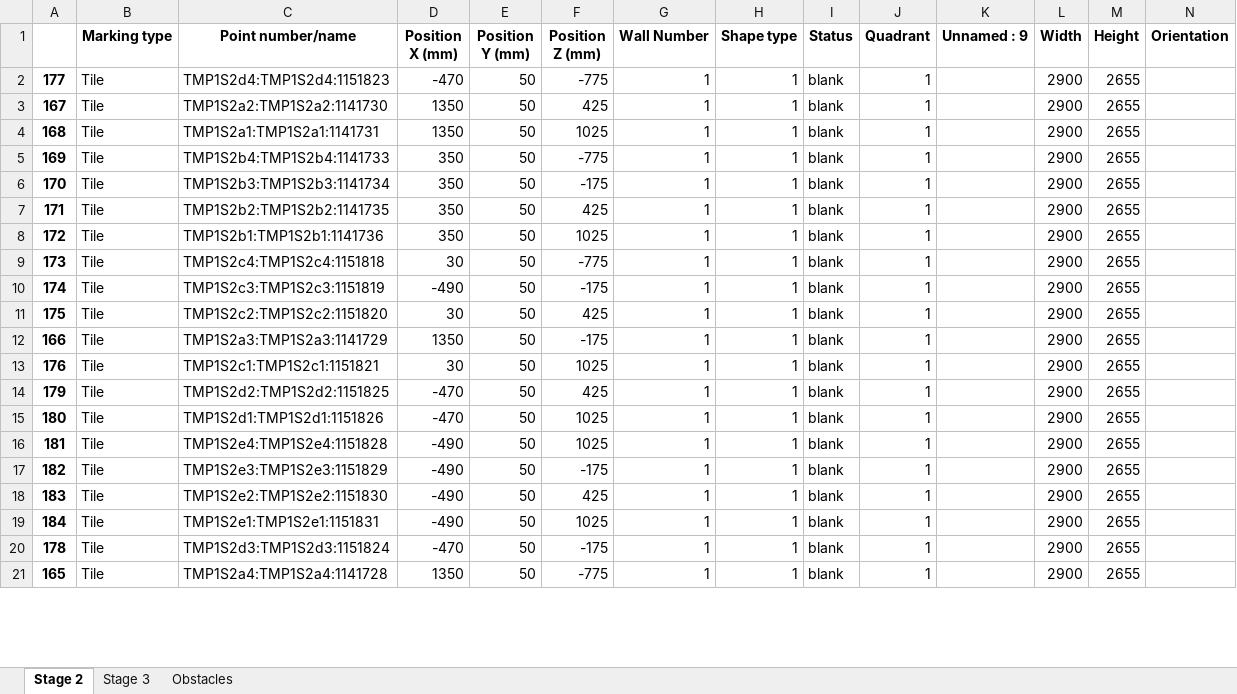
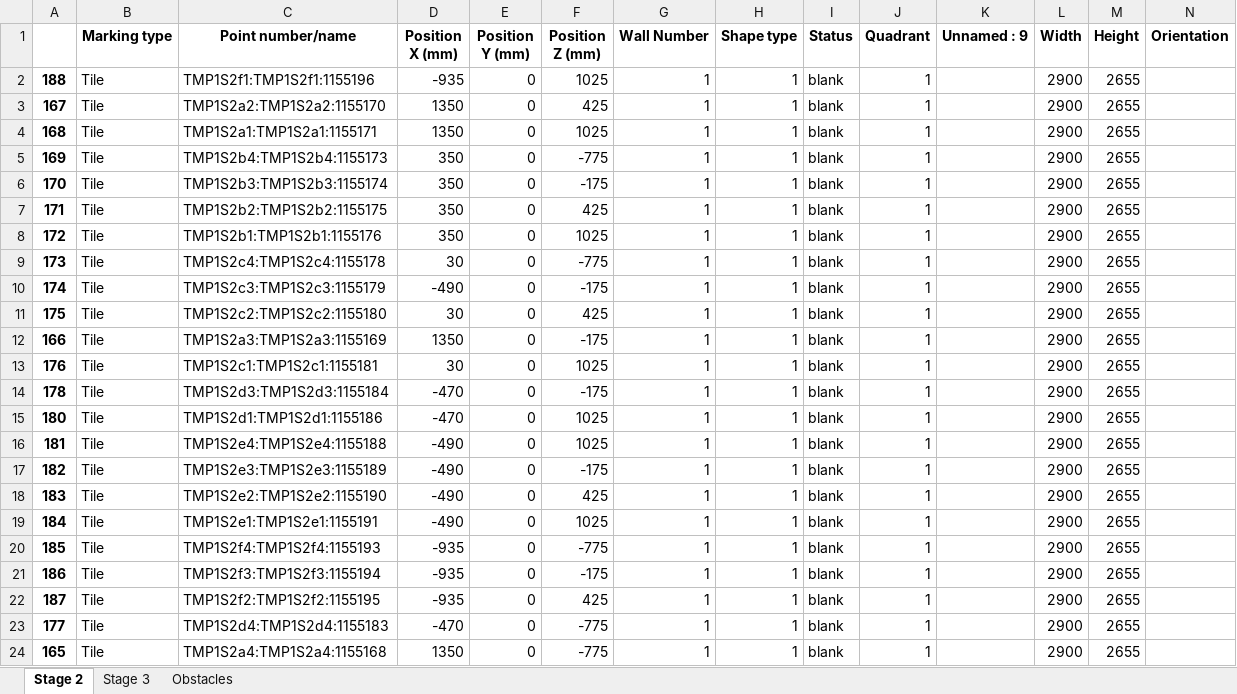
Before and after one commit to mokzhizhuan/GreyForm_UIs, an Excel workbook: Greyform/Python_Application/exporteddatassss(with TMP)(draft)(tetra).xlsx, sheet Stage 2, drawn as a sheet; only a part is shown; values as stored, in another font and other column widths than the file's, no borders; addresses are those after the commit; rows hold the shown columns only; the diff covers the shown part only; the diff names each change by its address in the sheet, - before the commit and + after, or states it on an @@ line.

```diff
--- a/Greyform/Python_Application/exporteddatassss(with TMP)(draft)(tetra).xlsx (sheet Stage 2)
+++ b/Greyform/Python_Application/exporteddatassss(with TMP)(draft)(tetra).xlsx (sheet Stage 2)
-A2: 177
+A2: 188
-C2 (Point number/name): TMP1S2d4:TMP1S2d4:1151823
+C2 (Point number/name): TMP1S2f1:TMP1S2f1:1155196
-D2 (Position X (mm)): -470
+D2 (Position X (mm)): -935
-E2:E19 (Position Y (mm)): 50
+E2:E19 (Position Y (mm)): 0
-F2 (Position Z (mm)): -775
+F2 (Position Z (mm)): 1025
-C3 (Point number/name): TMP1S2a2:TMP1S2a2:1141730
+C3 (Point number/name): TMP1S2a2:TMP1S2a2:1155170
-C4 (Point number/name): TMP1S2a1:TMP1S2a1:1141731
+C4 (Point number/name): TMP1S2a1:TMP1S2a1:1155171
-C5 (Point number/name): TMP1S2b4:TMP1S2b4:1141733
+C5 (Point number/name): TMP1S2b4:TMP1S2b4:1155173
-C6 (Point number/name): TMP1S2b3:TMP1S2b3:1141734
+C6 (Point number/name): TMP1S2b3:TMP1S2b3:1155174
-C7 (Point number/name): TMP1S2b2:TMP1S2b2:1141735
+C7 (Point number/name): TMP1S2b2:TMP1S2b2:1155175
-C8 (Point number/name): TMP1S2b1:TMP1S2b1:1141736
+C8 (Point number/name): TMP1S2b1:TMP1S2b1:1155176
-C9 (Point number/name): TMP1S2c4:TMP1S2c4:1151818
+C9 (Point number/name): TMP1S2c4:TMP1S2c4:1155178
-C10 (Point number/name): TMP1S2c3:TMP1S2c3:1151819
+C10 (Point number/name): TMP1S2c3:TMP1S2c3:1155179
-C11 (Point number/name): TMP1S2c2:TMP1S2c2:1151820
+C11 (Point number/name): TMP1S2c2:TMP1S2c2:1155180
-C12 (Point number/name): TMP1S2a3:TMP1S2a3:1141729
+C12 (Point number/name): TMP1S2a3:TMP1S2a3:1155169
-C13 (Point number/name): TMP1S2c1:TMP1S2c1:1151821
+C13 (Point number/name): TMP1S2c1:TMP1S2c1:1155181
-A14: 179
+A14: 178
-C14 (Point number/name): TMP1S2d2:TMP1S2d2:1151825
+C14 (Point number/name): TMP1S2d3:TMP1S2d3:1155184
-F14 (Position Z (mm)): 425
+F14 (Position Z (mm)): -175
-C15 (Point number/name): TMP1S2d1:TMP1S2d1:1151826
+C15 (Point number/name): TMP1S2d1:TMP1S2d1:1155186
-C16 (Point number/name): TMP1S2e4:TMP1S2e4:1151828
+C16 (Point number/name): TMP1S2e4:TMP1S2e4:1155188
-C17 (Point number/name): TMP1S2e3:TMP1S2e3:1151829
+C17 (Point number/name): TMP1S2e3:TMP1S2e3:1155189
-C18 (Point number/name): TMP1S2e2:TMP1S2e2:1151830
+C18 (Point number/name): TMP1S2e2:TMP1S2e2:1155190
-C19 (Point number/name): TMP1S2e1:TMP1S2e1:1151831
+C19 (Point number/name): TMP1S2e1:TMP1S2e1:1155191
+row 20: 185 | Tile | TMP1S2f4:TMP1S2f4:1155193 | -935 | 0 | -775 | 1 | 1 | blank | 1 |  | 2900 | 2655
+row 21: 186 | Tile | TMP1S2f3:TMP1S2f3:1155194 | -935 | 0 | -175 | 1 | 1 | blank | 1 |  | 2900 | 2655
+row 22: 187 | Tile | TMP1S2f2:TMP1S2f2:1155195 | -935 | 0 | 425 | 1 | 1 | blank | 1 |  | 2900 | 2655
-A23: 178
+A23: 177
-C23 (Point number/name): TMP1S2d3:TMP1S2d3:1151824
+C23 (Point number/name): TMP1S2d4:TMP1S2d4:1155183
-E23:E24 (Position Y (mm)): 50
+E23:E24 (Position Y (mm)): 0
-F23 (Position Z (mm)): -175
+F23 (Position Z (mm)): -775
-C24 (Point number/name): TMP1S2a4:TMP1S2a4:1141728
+C24 (Point number/name): TMP1S2a4:TMP1S2a4:1155168
```
Also changed, not shown: 11 added rows, 10 removed rows and 153 edited cells elsewhere in this sheet, sheet Stage 3, sheet Obstacles, 3 other files.
